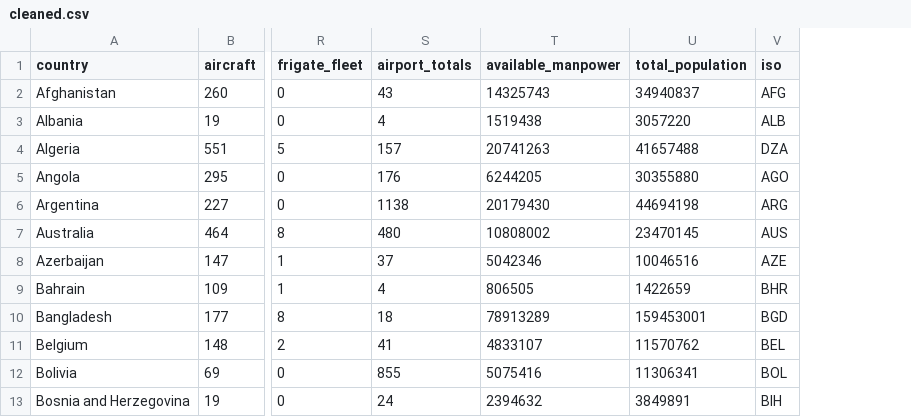
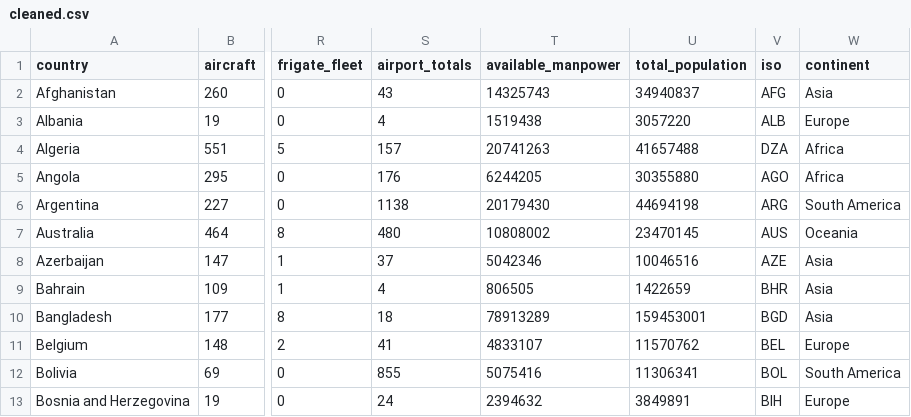
Before and after one commit to rcreddykovvuri/Military-plotly, a CSV file: datasets/cleaned.csv, drawn as a sheet; only a part is shown, gaps mark what is left out; the diff names each change by its address in the sheet, - before the commit and + after, or states it on an @@ line.

```diff
--- a/datasets/cleaned.csv
+++ b/datasets/cleaned.csv
+column W (continent), rows 2-13: Asia | Europe | Africa | Africa | South America | Oceania | Asia | Asia | Asia | Europe | South America | Europe
```
Also changed, not shown: 10 other files.
